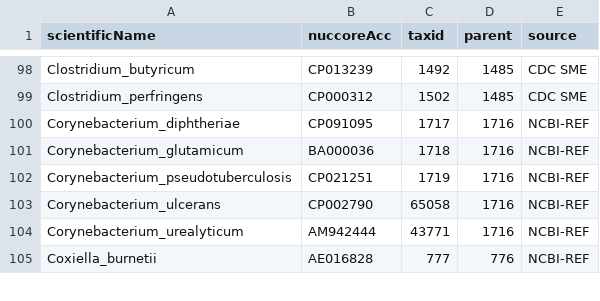
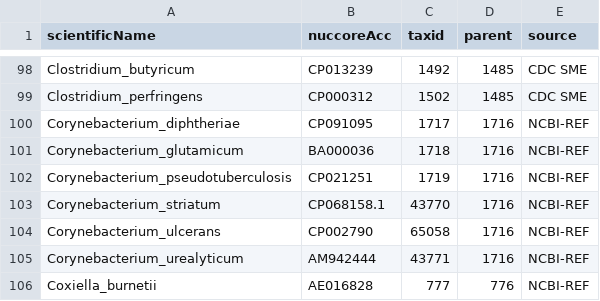
Before and after one commit to lskatz/Kalamari, a TSV file: src/chromosomes.tsv, drawn as a sheet; only a part is shown, gaps mark what is left out; the diff names each change by its address in the sheet, - before the commit and + after, or states it on an @@ line.

```diff
--- a/src/chromosomes.tsv
+++ b/src/chromosomes.tsv
+row 103: Corynebacterium_striatum | CP068158.1 | 43770 | 1716 | NCBI-REF
```
